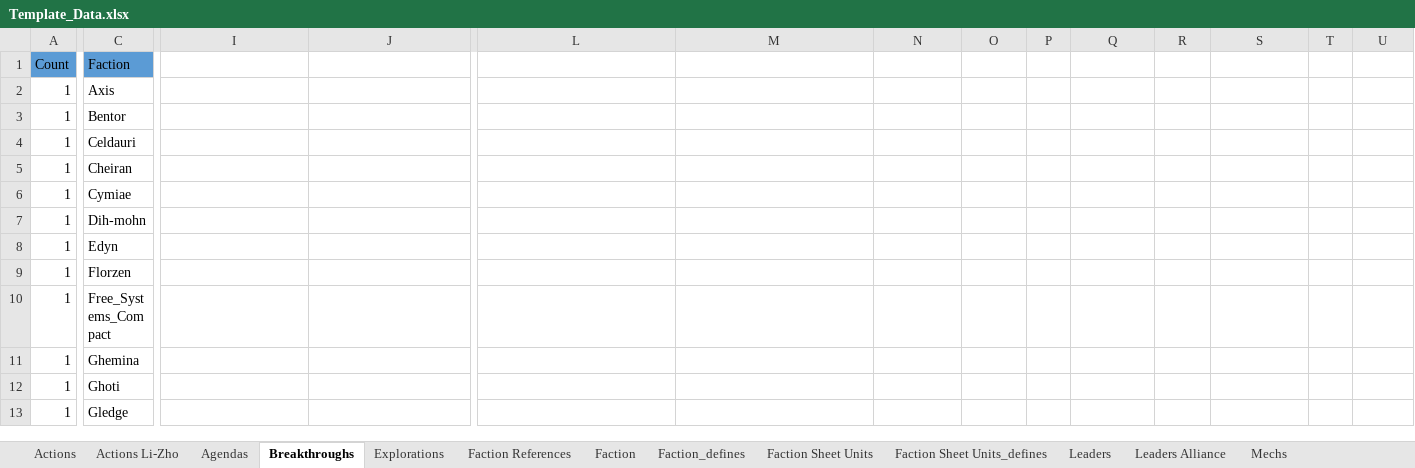
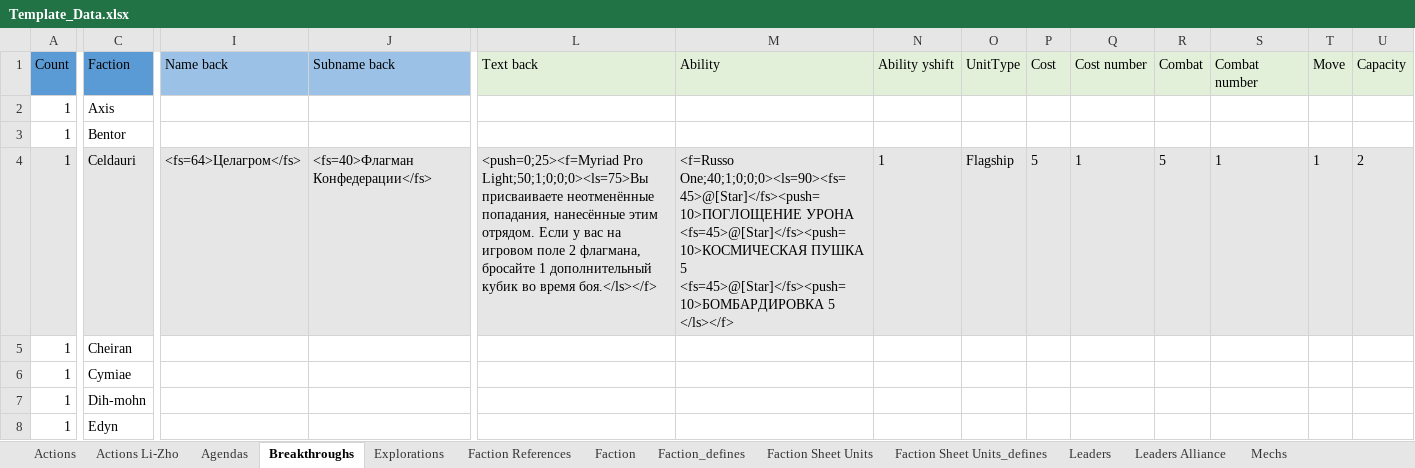
Before and after one commit to ZhenjaMax/TI4Templates, an Excel workbook: Template_Data.xlsx, sheet Breakthroughs, drawn as a sheet; only a part is shown, gaps mark what is left out; the shorter side is filled out with more unchanged rows; values as stored, in another font and other column widths than the file's, no borders; the diff covers the shown part only; the diff names each change by its address in the sheet, - before the commit and + after, or states it on an @@ line.

Commit message:
Brakthrough back like unit upgrade layout added

```diff
--- a/Template_Data.xlsx (sheet Breakthroughs)
+++ b/Template_Data.xlsx (sheet Breakthroughs)
-I1: (empty)
+I1: Name back
-I1:J1 fill: none
+I1:J1 fill: #9BC2E6
-J1: (empty)
+J1: Subname back
-L1: (empty)
+L1: Text back
-L1:U1 fill: none
+L1:U1 fill: #E2F0D9
-M1: (empty)
+M1: Ability
-N1: (empty)
+N1: Ability yshift
-O1: (empty)
+O1: UnitType
-P1: (empty)
+P1: Cost
-Q1: (empty)
+Q1: Cost number
-R1: (empty)
+R1: Combat
-S1: (empty)
+S1: Combat number
-T1: (empty)
+T1: Move
-U1: (empty)
+U1: Capacity
-A4:U4 fill: none
+A4:U4 fill: #E7E6E6
-I4 (Name back): (empty)
+I4 (Name back): <fs=64>Целагром</fs>
-J4 (Subname back): (empty)
+J4 (Subname back): <fs=40>Флагман Конфедерации</fs>
-L4 (Text back): (empty)
+L4 (Text back): <push=0;25><f=Myriad Pro Light;50;1;0;0;0><ls=75>Вы присваиваете неотменённые попадания, нанесённые этим отрядом. Если у вас на игровом поле 2 флагмана, бросайте 1 дополнительный кубик во время боя.</ls></f>
-M4 (Ability): (empty)
+M4 (Ability): <f=Russo One;40;1;0;0;0><ls=90><fs=45>@[Star]</fs><push=10>ПОГЛОЩЕНИЕ УРОНА <fs=45>@[Star]</fs><push=10>КОСМИЧЕСКАЯ ПУШКА 5 <fs=45>@[Star]</fs><push=10>БОМБАРДИРОВКА 5 </ls></f>
-N4 (Ability yshift): (empty)
+N4 (Ability yshift): 1
-O4 (UnitType): (empty)
+O4 (UnitType): Flagship
-P4 (Cost): (empty)
+P4 (Cost): 5
-Q4 (Cost number): (empty)
+Q4 (Cost number): 1
-R4 (Combat): (empty)
+R4 (Combat): 5
-S4 (Combat number): (empty)
+S4 (Combat number): 1
-T4 (Move): (empty)
+T4 (Move): 1
-U4 (Capacity): (empty)
+U4 (Capacity): 2
```
Also changed, not shown: 49 edited cells and cell formats elsewhere in this sheet, sheet Technologies, 16 other files.
